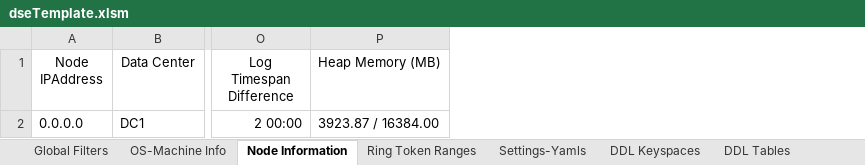
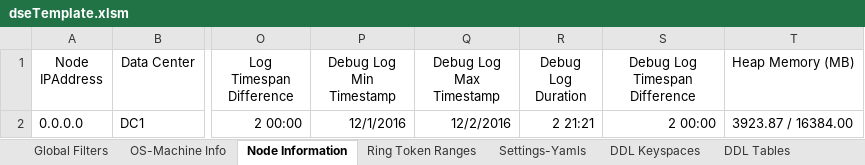
Before and after one commit to richardandersen/DSEDiagnosticAnalyticParser, an Excel workbook: dseTemplate.xlsm, sheet Node Information, drawn as a sheet; only a part is shown, gaps mark what is left out; values as stored, in another font and other column widths than the file's, no borders; conditional formats not drawn; the diff names each change by its address in the sheet, - before the commit and + after, or states it on an @@ line.

```diff
--- a/dseTemplate.xlsm (sheet Node Information)
+++ b/dseTemplate.xlsm (sheet Node Information)
+column P (Debug Log Min Timestamp), row 2: 12/1/2016
+column Q (Debug Log Max Timestamp), row 2: 12/2/2016
+column R (Debug Log Duration), row 2: 2 21:21
+column S (Debug Log Timespan Difference), row 2: 2 00:00
```
Also changed, not shown: sheet DDL Keyspaces, sheet DDL Tables, charts or pictures, 8 other files.
